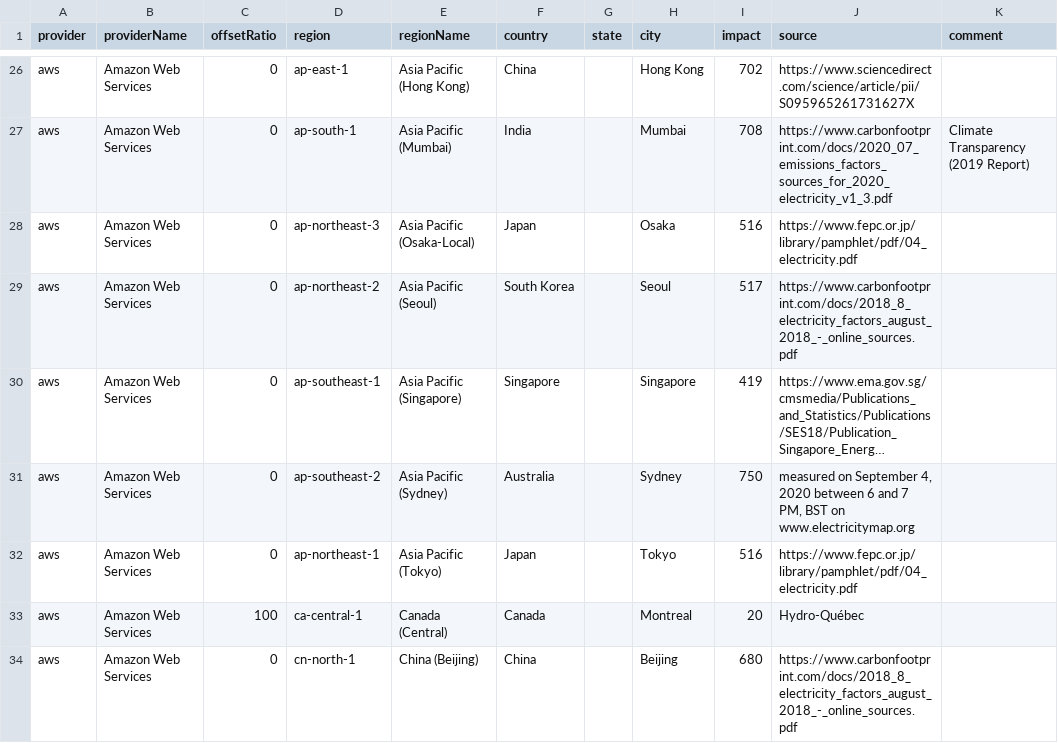
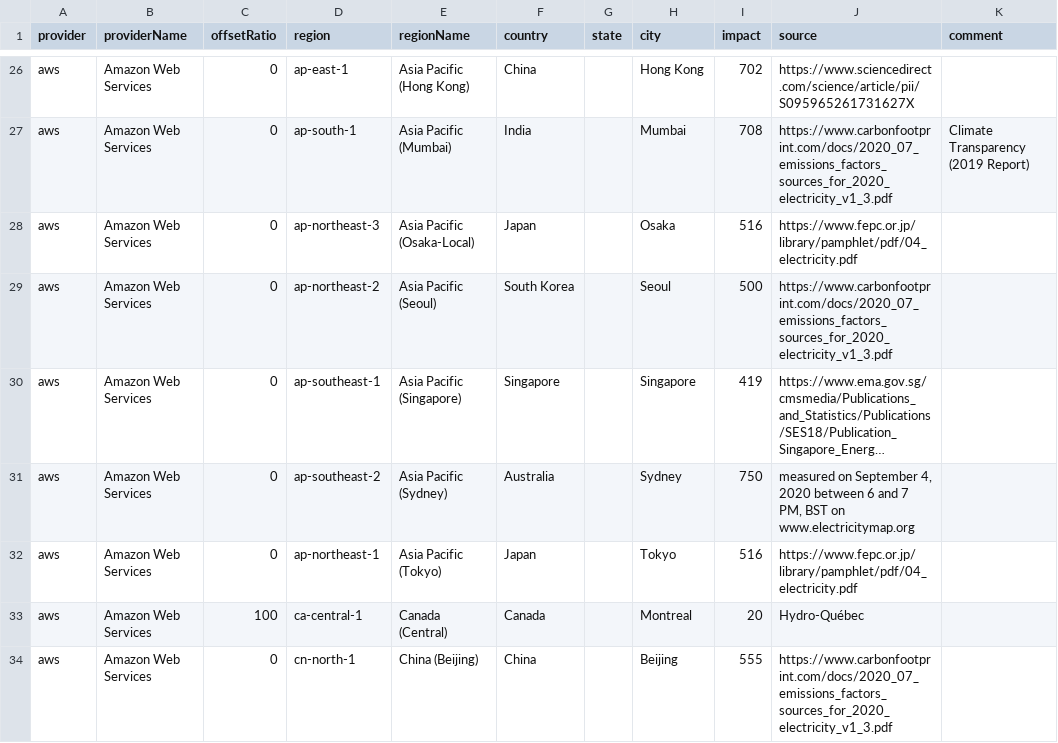
Before and after one commit to shivangidas/impact, a CSV file: data/impact.csv, drawn as a sheet; only a part is shown, gaps mark what is left out; long unchanged cells end in …; the diff covers the shown part only; the diff names each change by its address in the sheet, - before the commit and + after, or states it on an @@ line.

Commit message:
Update impact.csv

```diff
--- a/data/impact.csv
+++ b/data/impact.csv
-I29 (impact): 517
+I29 (impact): 500
-J29 (source): https://www.carbonfootprint.com/docs/2018_8_electricity_factors_august_2018_-_online_sources.pdf
+J29 (source): https://www.carbonfootprint.com/docs/2020_07_emissions_factors_sources_for_2020_electricity_v1_3.pdf
-I34 (impact): 680
+I34 (impact): 555
-J34 (source): https://www.carbonfootprint.com/docs/2018_8_electricity_factors_august_2018_-_online_sources.pdf
+J34 (source): https://www.carbonfootprint.com/docs/2020_07_emissions_factors_sources_for_2020_electricity_v1_3.pdf
```
Also changed, not shown: 22 edited cells elsewhere in this file.
